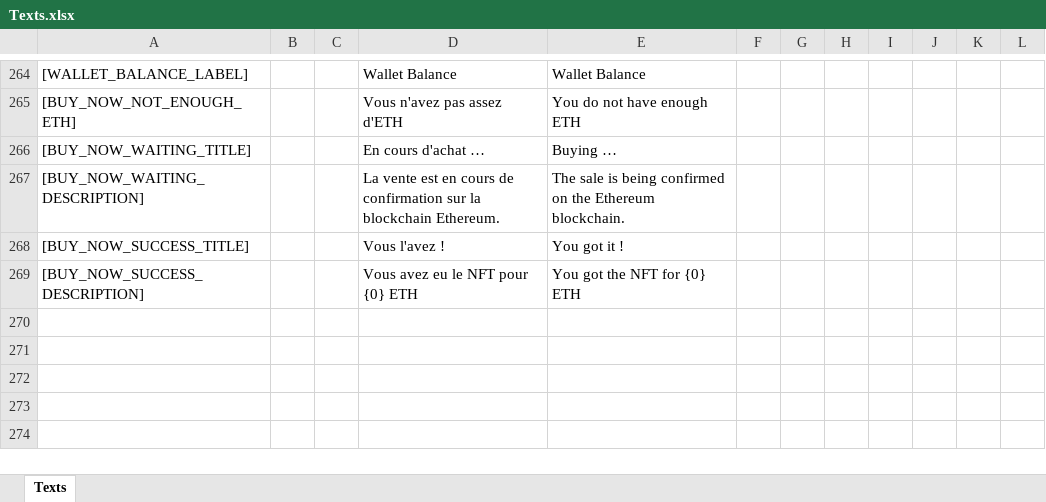
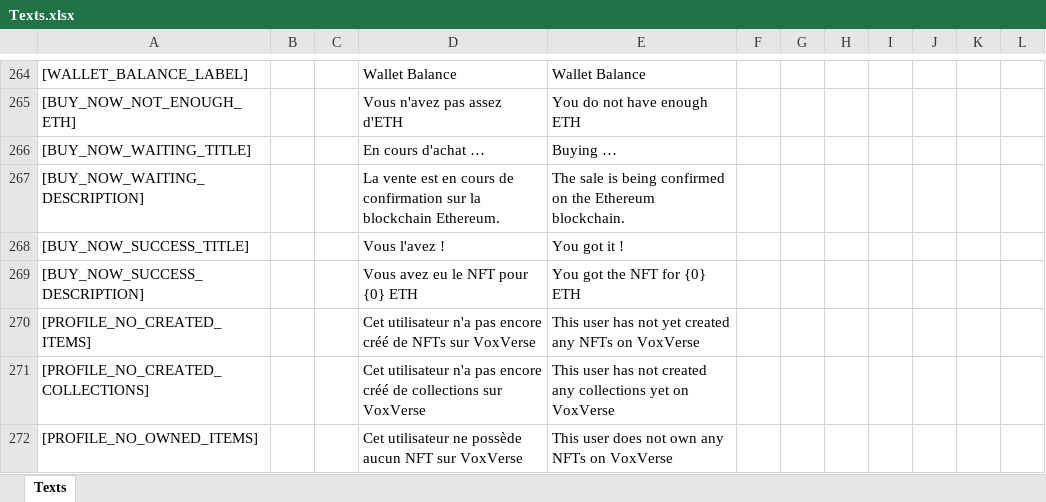
Before and after one commit to Zarbuz/VoxToVFX, an Excel workbook: Localization/Texts.xlsx, sheet Texts, drawn as a sheet; only a part is shown, gaps mark what is left out; values as stored, in another font and other column widths than the file's, no borders; the diff names each change by its address in the sheet, - before the commit and + after, or states it on an @@ line.

Commit message:
Display a message if there is no created/collections/owned items of the profile panel

```diff
--- a/Localization/Texts.xlsx (sheet Texts)
+++ b/Localization/Texts.xlsx (sheet Texts)
+row 270: [PROFILE_NO_CREATED_ITEMS] |  |  | Cet utilisateur n'a pas encore créé de NFTs sur VoxVerse | This user has not yet created any NFTs on VoxVerse
+row 271: [PROFILE_NO_CREATED_COLLECTIONS] |  |  | Cet utilisateur n'a pas encore créé de collections sur VoxVerse | This user has not created any collections yet on VoxVerse
+row 272: [PROFILE_NO_OWNED_ITEMS] |  |  | Cet utilisateur ne possède aucun NFT sur VoxVerse | This user does not own any NFTs on VoxVerse
```
Also changed, not shown: 11 other files.
